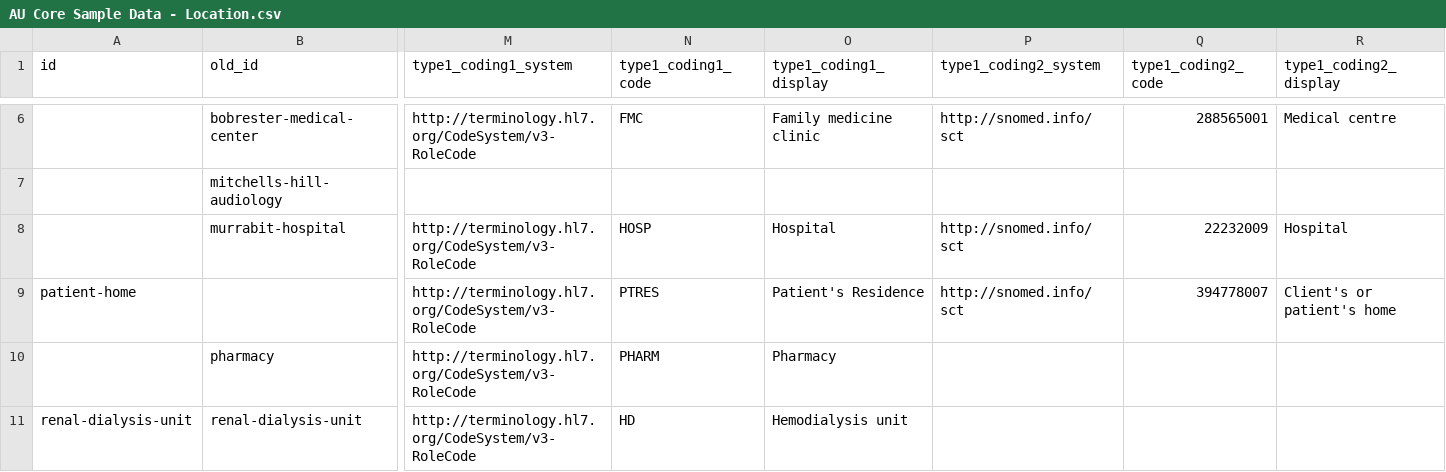
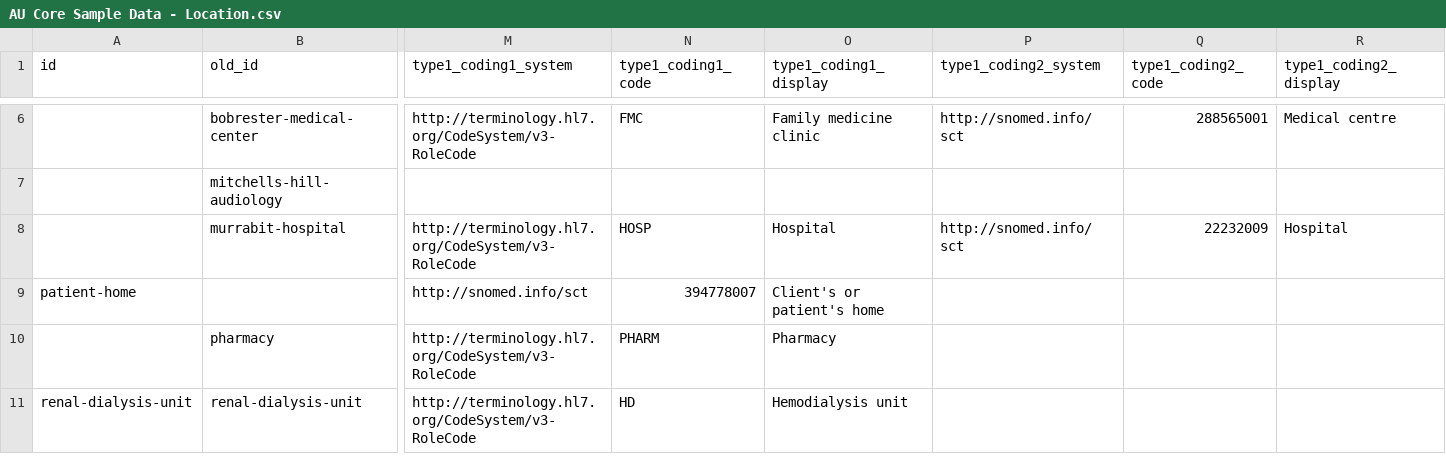
Before and after one commit to hl7au/au-fhir-test-data, a CSV file: testdata-csv/AU Core Sample Data - Location.csv, drawn as a sheet; only a part is shown, gaps mark what is left out; the diff names each change by its address in the sheet, - before the commit and + after, or states it on an @@ line.

```diff
--- a/testdata-csv/AU Core Sample Data - Location.csv
+++ b/testdata-csv/AU Core Sample Data - Location.csv
-M9 (type1_coding1_system): http://terminology.hl7.org/CodeSystem/v3-RoleCode
+M9 (type1_coding1_system): http://snomed.info/sct
-N9 (type1_coding1_code): PTRES
+N9 (type1_coding1_code): 394778007
-O9 (type1_coding1_display): Patient's Residence
+O9 (type1_coding1_display): Client's or patient's home
-P9 (type1_coding2_system): http://snomed.info/sct
+P9 (type1_coding2_system): (empty)
-Q9 (type1_coding2_code): 394778007
+Q9 (type1_coding2_code): (empty)
-R9 (type1_coding2_display): Client's or patient's home
+R9 (type1_coding2_display): (empty)
```
Also changed, not shown: testdata-csv/AU Core Sample Data - Condition.csv, testdata-csv/AU Core Sample Data - Encounter.csv, 15 other files.
